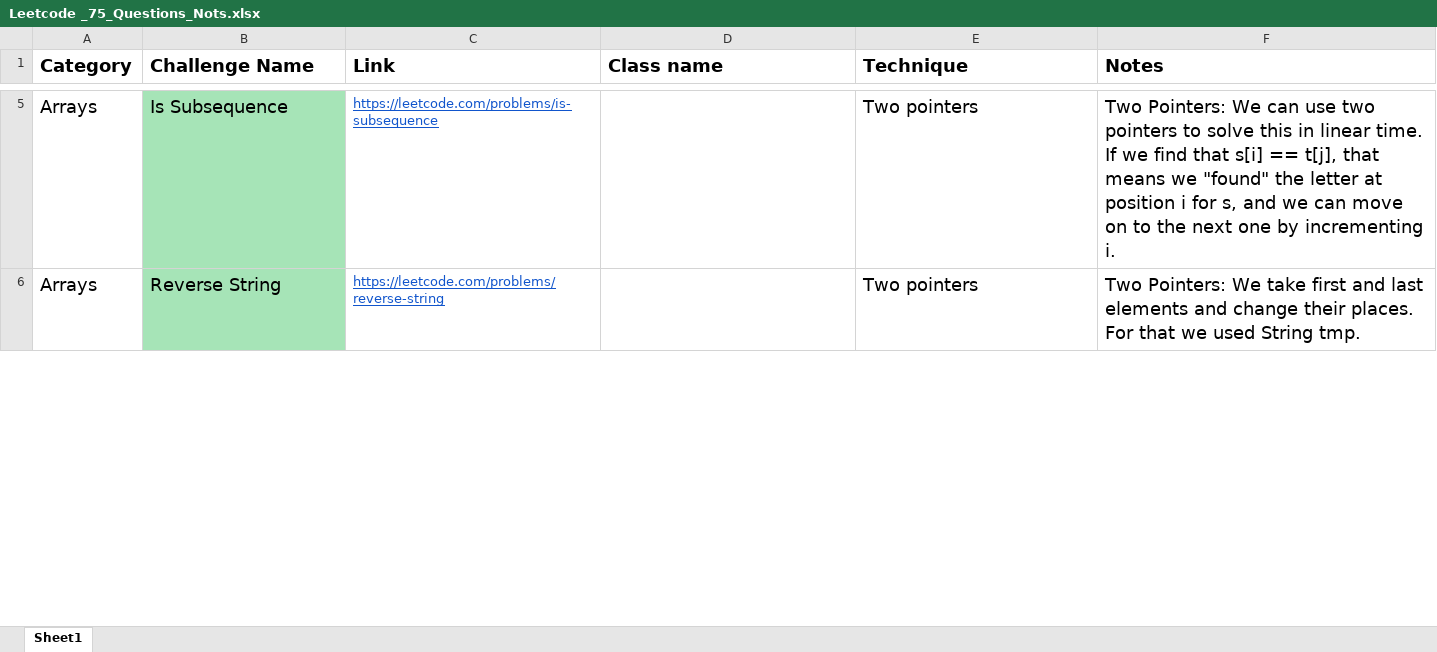
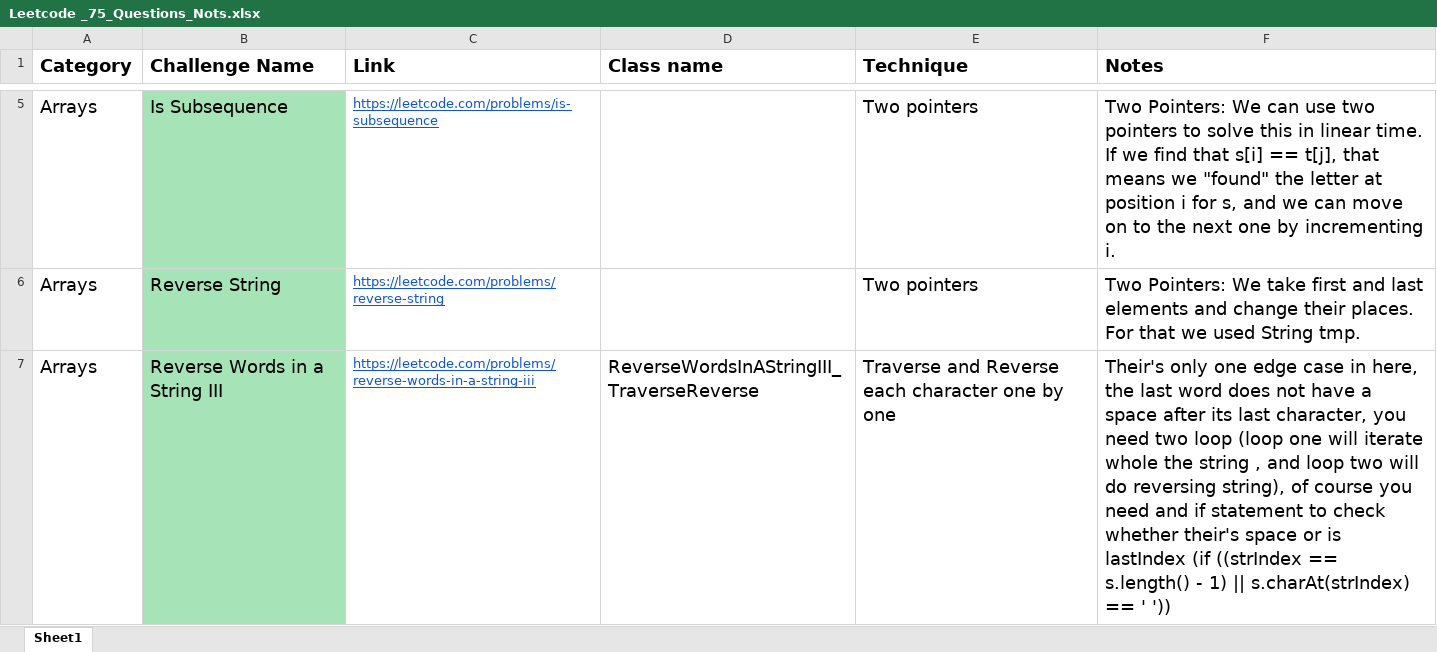
Before and after one commit to kamalhashi/leet-code, an Excel workbook: src/main/java/org/code/challenges/leetcode/Leetcode _75_Questions_Nots.xlsx, sheet Sheet1, drawn as a sheet; only a part is shown, gaps mark what is left out; values as stored, in another font and other column widths than the file's, no borders; the diff covers the shown part only; the diff names each change by its address in the sheet, - before the commit and + after, or states it on an @@ line.

Commit message:
reverse word in string solution traverse and reverse

```diff
--- a/src/main/java/org/code/challenges/leetcode/Leetcode _75_Questions_Nots.xlsx (sheet Sheet1)
+++ b/src/main/java/org/code/challenges/leetcode/Leetcode _75_Questions_Nots.xlsx (sheet Sheet1)
+row 7: Arrays | Reverse Words in a String III | https://leetcode.com/problems/reverse-words-in-a-string-iii | ReverseWordsInAStringIII_TraverseReverse | Traverse and Reverse each character one by one | Their's only one edge case in here, the last word does not have a space after its last character, you need two loop (loop one will iterate whole the string , and loop two will do reversing string), of course you need and if statement to check whether their's space or is lastIndex (if ((strIndex == s.length() - 1) || s.charAt(strIndex) == ' '))
```
Also changed, not shown: 1 edited cell elsewhere in this sheet, 1 other file.
